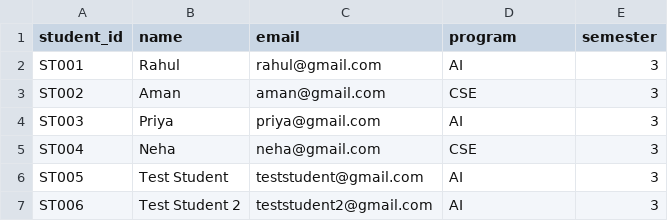
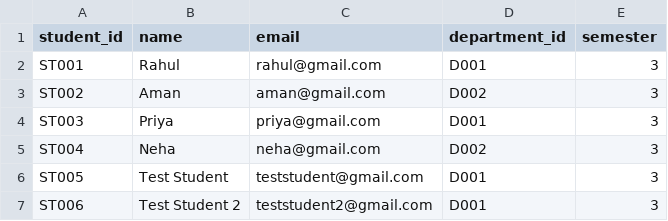
Before and after one commit to krish986-ai/UniversityERP, a CSV file: data/students.csv, drawn as a sheet.

```diff
--- a/data/students.csv
+++ b/data/students.csv
@@ -1,7 +1,7 @@
-student_id,name,email,program,semester
-ST001,Rahul,rahul@gmail.com,AI,3
-ST002,Aman,aman@gmail.com,CSE,3
-ST003,Priya,priya@gmail.com,AI,3
-ST004,Neha,neha@gmail.com,CSE,3
-ST005,Test Student,teststudent@gmail.com,AI,3
-ST006,Test Student 2,teststudent2@gmail.com,AI,3
+student_id,name,email,department_id,semester
+ST001,Rahul,rahul@gmail.com,D001,3
+ST002,Aman,aman@gmail.com,D002,3
+ST003,Priya,priya@gmail.com,D001,3
+ST004,Neha,neha@gmail.com,D002,3
+ST005,Test Student,teststudent@gmail.com,D001,3
+ST006,Test Student 2,teststudent2@gmail.com,D001,3
```
Also changed, not shown: data/faculty.csv, data/results.csv, 26 other files.
